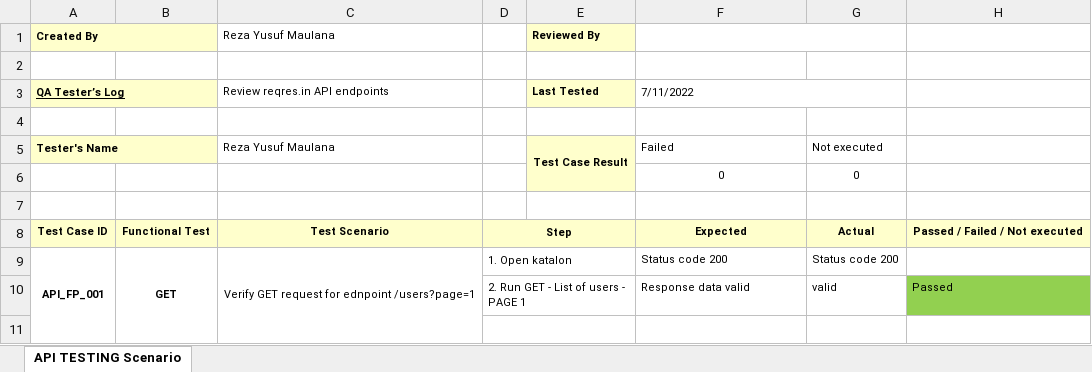
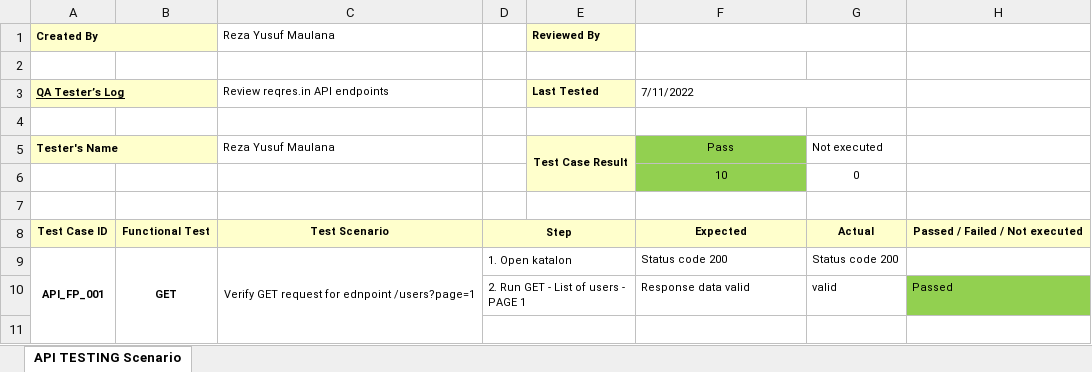
Before and after one commit to rezaa98/APITesting_FinalProjekKatalonReza_KSAT006ONL015, an Excel workbook: Test Scenario Final Project.xlsx, sheet API TESTING Scenario, drawn as a sheet; only a part is shown; values as stored, in another font and other column widths than the file's, no borders; the diff names each change by its address in the sheet, - before the commit and + after, or states it on an @@ line.

```diff
--- a/Test Scenario Final Project.xlsx (sheet API TESTING Scenario)
+++ b/Test Scenario Final Project.xlsx (sheet API TESTING Scenario)
-F5: Failed
+F5: Pass
-F5:F6 fill: none
+F5:F6 fill: #92D050
-F5 alignment: left
+F5 alignment: center
-F6: 0
+F6: 10
```
Also changed, not shown: 1 other file.
